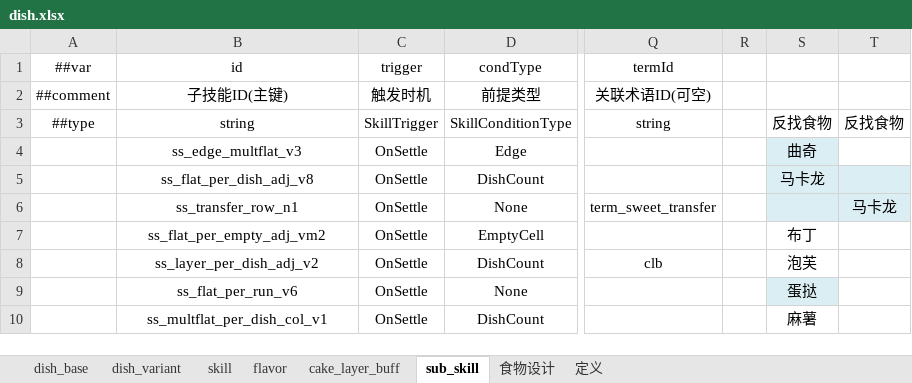
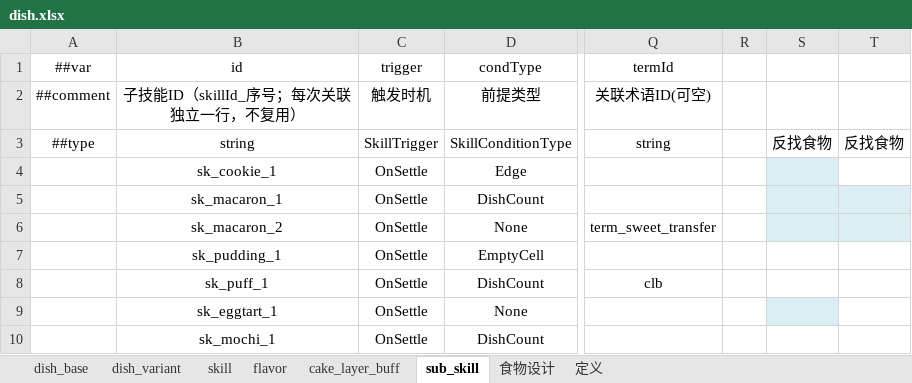
Before and after one commit to 2563495284/gourmetproject, an Excel workbook: GourmetProject/GameConfig/Datas/dish.xlsx, sheet sub_skill, drawn as a sheet; only a part is shown, gaps mark what is left out; values as stored, in another font and other column widths than the file's, no borders; the diff covers the shown part only; the diff names each change by its address in the sheet, - before the commit and + after, or states it on an @@ line.

```diff
--- a/GourmetProject/GameConfig/Datas/dish.xlsx (sheet sub_skill)
+++ b/GourmetProject/GameConfig/Datas/dish.xlsx (sheet sub_skill)
-B2 (id): 子技能ID(主键)
+B2 (id): 子技能ID（skillId_序号；每次关联独立一行，不复用）
-B4 (id): ss_edge_multflat_v3
+B4 (id): sk_cookie_1
-S4: 曲奇
+S4: (empty)
-B5 (id): ss_flat_per_dish_adj_v8
+B5 (id): sk_macaron_1
-S5: 马卡龙
+S5: (empty)
-B6 (id): ss_transfer_row_n1
+B6 (id): sk_macaron_2
-T6: 马卡龙
+T6: (empty)
-B7 (id): ss_flat_per_empty_adj_vm2
+B7 (id): sk_pudding_1
-S7: 布丁
+S7: (empty)
-B8 (id): ss_layer_per_dish_adj_v2
+B8 (id): sk_puff_1
-S8: 泡芙
+S8: (empty)
-B9 (id): ss_flat_per_run_v6
+B9 (id): sk_eggtart_1
-S9: 蛋挞
+S9: (empty)
-B10 (id): ss_multflat_per_dish_col_v1
+B10 (id): sk_mochi_1
-S10: 麻薯
+S10: (empty)
```
Also changed, not shown: 12 added rows, 10 removed rows, 123 edited cells and cell formats elsewhere in this sheet, sheet skill, formulas that keep their value, 19 other files.
